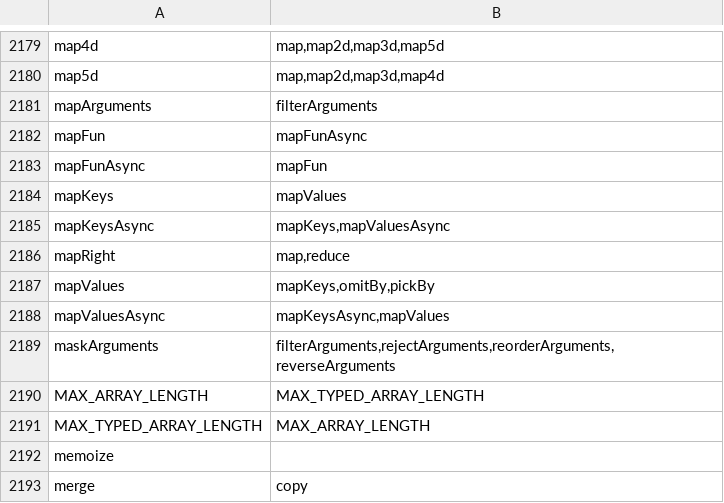
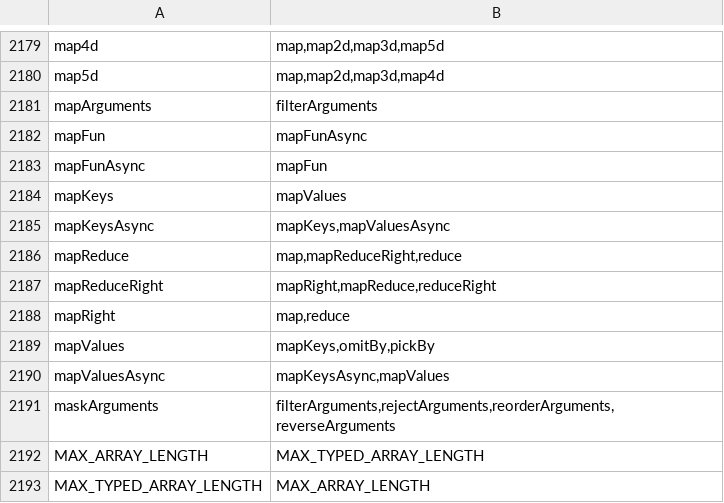
Before and after one commit to stdlib-js/namespace-alias2related, a CSV file: data/data.csv, drawn as a sheet; only a part is shown, gaps mark what is left out; the shorter side is filled out with more unchanged rows.

```diff
--- a/data/data.csv
+++ b/data/data.csv
@@ -2185,2 +2185,4 @@ mapKeys,"mapValues"
 mapKeysAsync,"mapKeys,mapValuesAsync"
+mapReduce,"map,mapReduceRight,reduce"
+mapReduceRight,"mapRight,mapReduce,reduceRight"
 mapRight,"map,reduce"
```
Also changed, not shown: 1 other file.
